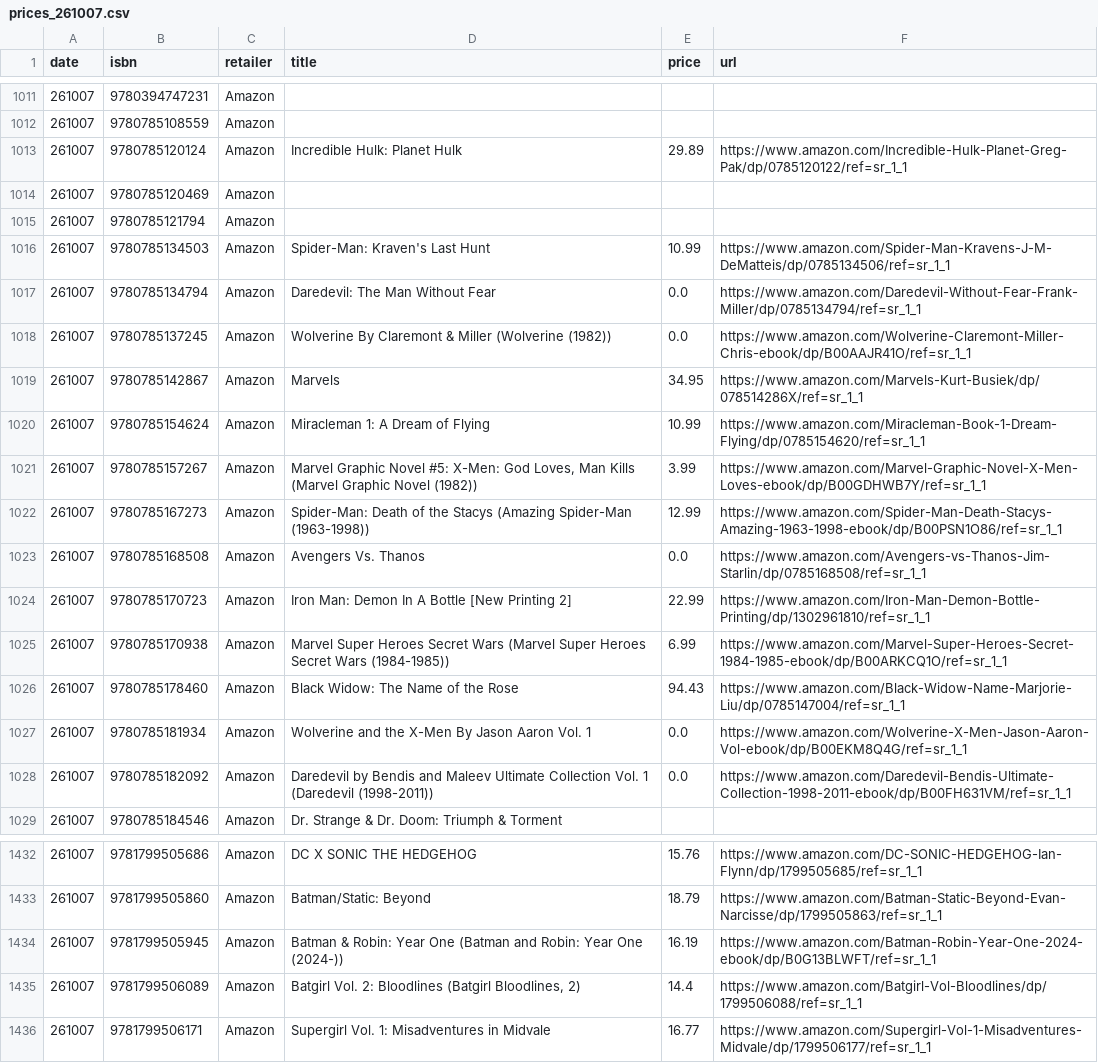
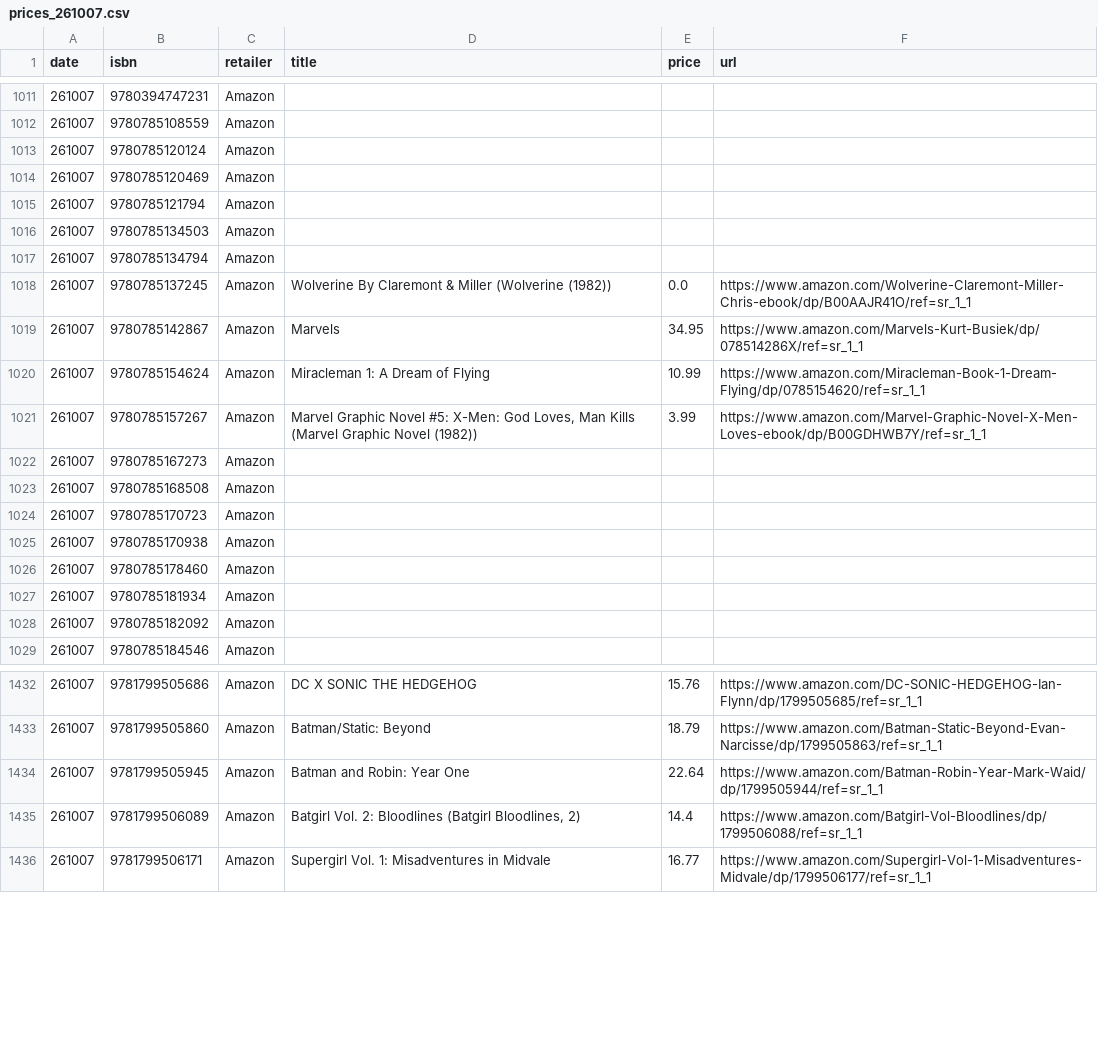
Before and after one commit to grayespinoza/graphic-novel-price-database, a CSV file: prices/prices_261007.csv, drawn as a sheet; only a part is shown, gaps mark what is left out; the diff covers the shown part only.

```diff
--- a/prices/prices_261007.csv
+++ b/prices/prices_261007.csv
@@ -1012,7 +1012,7 @@ date,isbn,retailer,title,price,url
 261007,9780785108559,Amazon,,,
-261007,9780785120124,Amazon,Incredible Hulk: Planet Hulk,29.89,https://www.amazon.com/Incredible-Hulk-Planet-Greg-Pak/dp/0785120122/ref=sr_1_1
+261007,9780785120124,Amazon,,,
 261007,9780785120469,Amazon,,,
 261007,9780785121794,Amazon,,,
-261007,9780785134503,Amazon,Spider-Man: Kraven's Last Hunt,10.99,https://www.amazon.com/Spider-Man-Kravens-J-M-DeMatteis/dp/0785134506/ref=sr_1_1
-261007,9780785134794,Amazon,Daredevil: The Man Without Fear,0.0,https://www.amazon.com/Daredevil-Without-Fear-Frank-Miller/dp/0785134794/ref=sr_1_1
+261007,9780785134503,Amazon,,,
+261007,9780785134794,Amazon,,,
 261007,9780785137245,Amazon,Wolverine By Claremont & Miller (Wolverine (1982)),0.0,https://www.amazon.com/Wolverine-Claremont-Miller-Chris-ebook/dp/B00AAJR41O/ref=sr_1_1
@@ -1021,9 +1021,9 @@ date,isbn,retailer,title,price,url
 261007,9780785157267,Amazon,"Marvel Graphic Novel #5: X-Men: God Loves, Man Kills (Marvel Graphic Novel (1982))",3.99,https://www.amazon.com/Marvel-Graphic-Novel-X-Men-Loves-ebook/dp/B00GDHWB7Y/ref=sr_1_1
-261007,9780785167273,Amazon,Spider-Man: Death of the Stacys (Amazing Spider-Man (1963-1998)),12.99,https://www.amazon.com/Spider-Man-Death-Stacys-Amazing-1963-1998-ebook/dp/B00PSN1O86/ref=sr_1_1
-261007,9780785168508,Amazon,Avengers Vs. Thanos,0.0,https://www.amazon.com/Avengers-vs-Thanos-Jim-Starlin/dp/0785168508/ref=sr_1_1
-261007,9780785170723,Amazon,Iron Man: Demon In A Bottle [New Printing 2],22.99,https://www.amazon.com/Iron-Man-Demon-Bottle-Printing/dp/1302961810/ref=sr_1_1
-261007,9780785170938,Amazon,Marvel Super Heroes Secret Wars (Marvel Super Heroes Secret Wars (1984-1985)),6.99,https://www.amazon.com/Marvel-Super-Heroes-Secret-1984-1985-ebook/dp/B00ARKCQ1O/ref=sr_1_1
-261007,9780785178460,Amazon,Black Widow: The Name of the Rose,94.43,https://www.amazon.com/Black-Widow-Name-Marjorie-Liu/dp/0785147004/ref=sr_1_1
-261007,9780785181934,Amazon,Wolverine and the X-Men By Jason Aaron Vol. 1,0.0,https://www.amazon.com/Wolverine-X-Men-Jason-Aaron-Vol-ebook/dp/B00EKM8Q4G/ref=sr_1_1
-261007,9780785182092,Amazon,Daredevil by Bendis and Maleev Ultimate Collection Vol. 1 (Daredevil (1998-2011)),0.0,https://www.amazon.com/Daredevil-Bendis-Ultimate-Collection-1998-2011-ebook/dp/B00FH631VM/ref=sr_1_1
-261007,9780785184546,Amazon,Dr. Strange & Dr. Doom: Triumph & Torment,,
+261007,9780785167273,Amazon,,,
+261007,9780785168508,Amazon,,,
+261007,9780785170723,Amazon,,,
+261007,9780785170938,Amazon,,,
+261007,9780785178460,Amazon,,,
+261007,9780785181934,Amazon,,,
+261007,9780785182092,Amazon,,,
+261007,9780785184546,Amazon,,,
@@ -1433,3 +1433,3 @@ date,isbn,retailer,title,price,url
 261007,9781799505860,Amazon,Batman/Static: Beyond,18.79,https://www.amazon.com/Batman-Static-Beyond-Evan-Narcisse/dp/1799505863/ref=sr_1_1
-261007,9781799505945,Amazon,Batman & Robin: Year One (Batman and Robin: Year One (2024-)),16.19,https://www.amazon.com/Batman-Robin-Year-One-2024-ebook/dp/B0G13BLWFT/ref=sr_1_1
+261007,9781799505945,Amazon,Batman and Robin: Year One,22.64,https://www.amazon.com/Batman-Robin-Year-Mark-Waid/dp/1799505944/ref=sr_1_1
 261007,9781799506089,Amazon,"Batgirl Vol. 2: Bloodlines (Batgirl Bloodlines, 2)",14.4,https://www.amazon.com/Batgirl-Vol-Bloodlines/dp/1799506088/ref=sr_1_1
```
Also changed, not shown: 93 edited cells elsewhere in this file.
